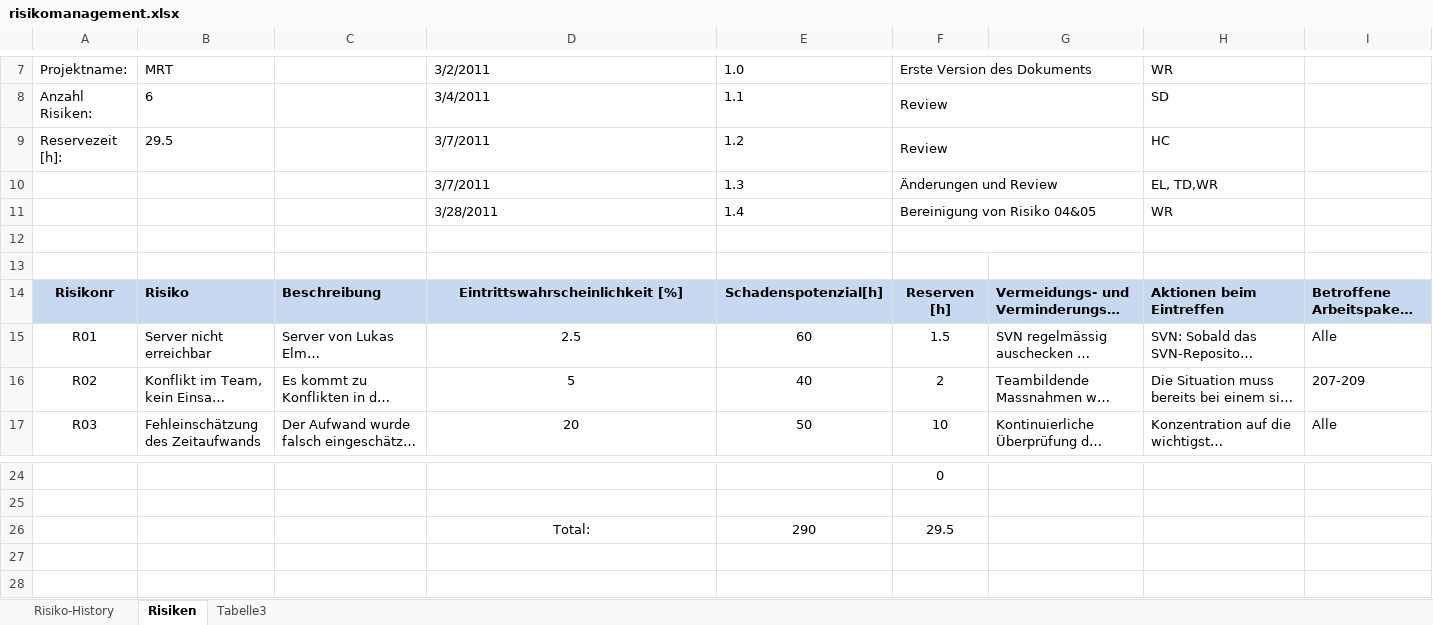
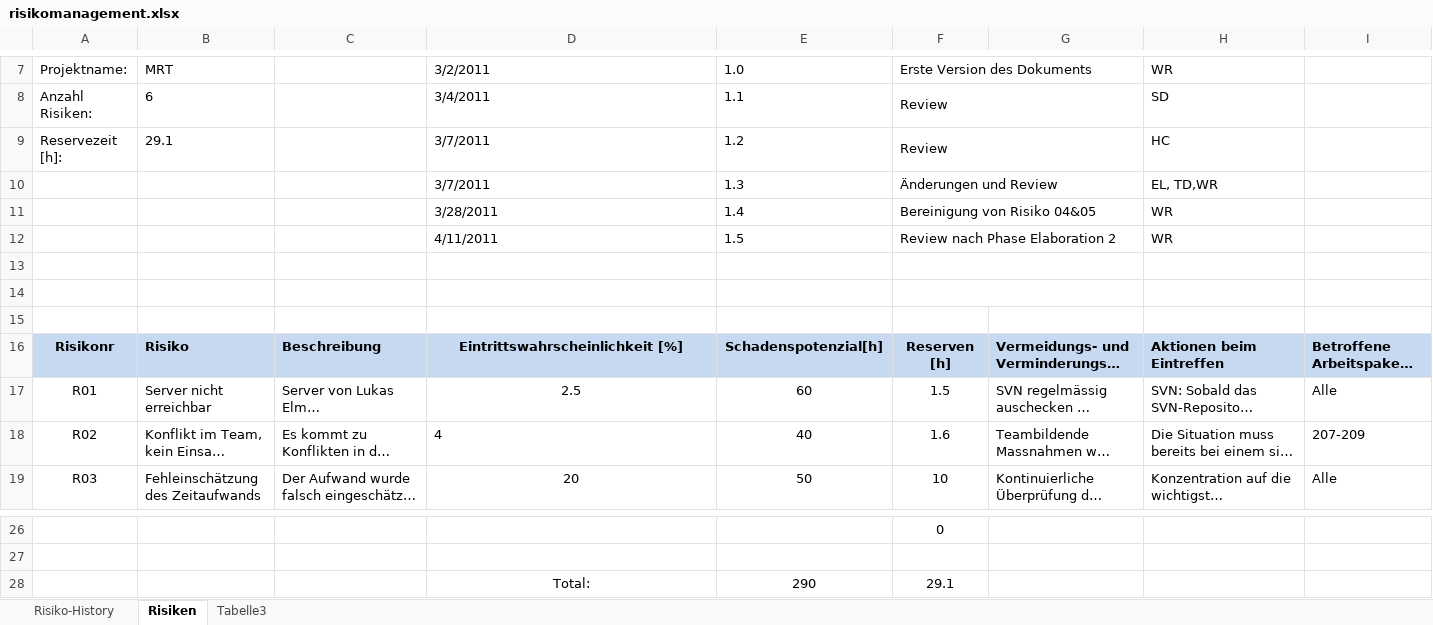
Before and after one commit to lukaselmer/hsr-mrt-software-engineering-2-project, an Excel workbook: doc/01_Projektplan/risikomanagement.xlsx, sheet Risiken, drawn as a sheet; only a part is shown, gaps mark what is left out; long unchanged cells end in …; values as stored, in another font and other column widths than the file's, no borders; addresses are those after the commit; rows hold the shown columns only; the diff names each change by its address in the sheet, - before the commit and + after, or states it on an @@ line.

Commit message:
refs #215 Review aller Risiken

```diff
--- a/doc/01_Projektplan/risikomanagement.xlsx (sheet Risiken)
+++ b/doc/01_Projektplan/risikomanagement.xlsx (sheet Risiken)
-B9: 29.5
+B9: 29.1
+row 12:  |  |  | 4/11/2011 | 1.5 | Review nach Phase Elaboration 2 |  | WR
+row 13: (empty)
-D18: 5
+D18: 4
-D18 alignment: center
+D18 alignment: left
-F18: 2
+F18: 1.6
-F28: 29.5
+F28: 29.1
```
Also changed, not shown: formulas that keep their value.
